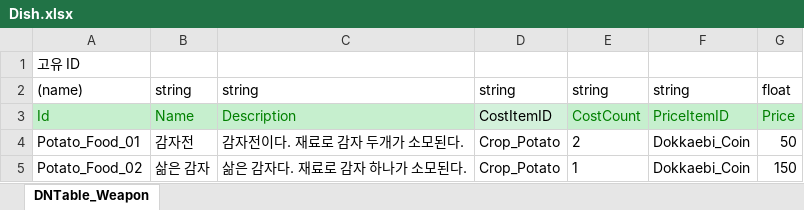
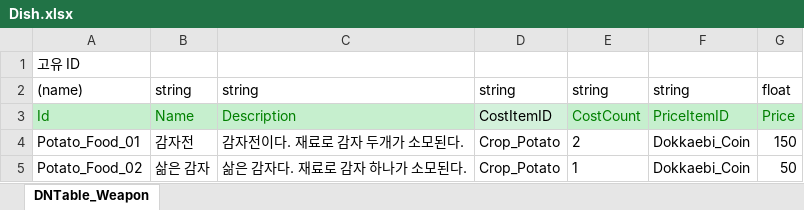
Before and after one commit to wlwodnr/MonsterRestaurant, an Excel workbook: My project/JsonConverter/ExcelFiles/Dish.xlsx, sheet DNTable_Weapon, drawn as a sheet; values as stored, in another font and other column widths than the file's, no borders; the diff names each change by its address in the sheet, - before the commit and + after, or states it on an @@ line.

```diff
--- a/My project/JsonConverter/ExcelFiles/Dish.xlsx (sheet DNTable_Weapon)
+++ b/My project/JsonConverter/ExcelFiles/Dish.xlsx (sheet DNTable_Weapon)
-G4: 50
+G4: 150
-G5: 150
+G5: 50
```
Also changed, not shown: 4 other files.
